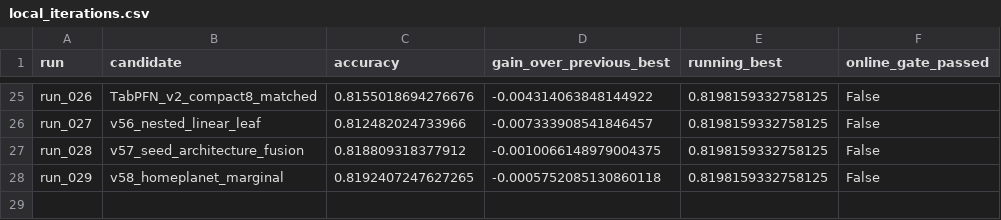
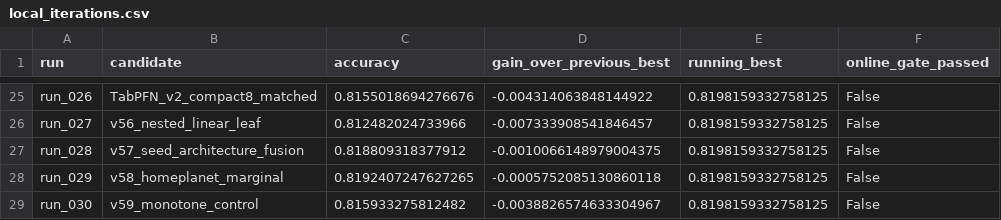
Before and after one commit to Chensw22/data_analysis_hw, a CSV file: reports/local_iterations.csv, drawn as a sheet; only a part is shown, gaps mark what is left out; the diff names each change by its address in the sheet, - before the commit and + after, or states it on an @@ line.

```diff
--- a/reports/local_iterations.csv
+++ b/reports/local_iterations.csv
+row 29: run_030 | v59_monotone_control | 0.815933275812482 | -0.0038826574633304967 | 0.8198159332758125 | False
```
Also changed, not shown: 12 other files.
